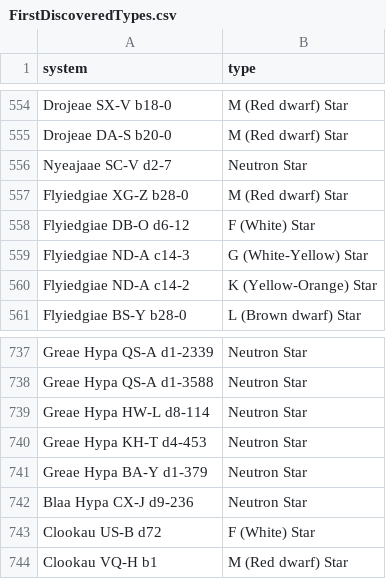
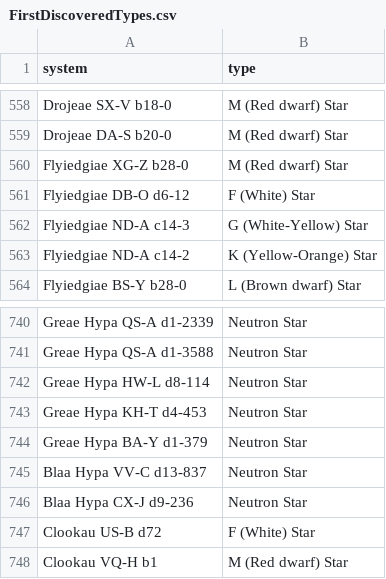
Before and after one commit to Greymagic27/EliteDangerous, a CSV file: FirstDiscoveredTypes.csv, drawn as a sheet; only a part is shown, gaps mark what is left out; the diff covers the shown part only.

```diff
--- a/FirstDiscoveredTypes.csv
+++ b/FirstDiscoveredTypes.csv
@@ -555,3 +559,2 @@ Drojeae SX-V b18-0,M (Red dwarf) Star
 Drojeae DA-S b20-0,M (Red dwarf) Star
-Nyeajaae SC-V d2-7,Neutron Star
 Flyiedgiae XG-Z b28-0,M (Red dwarf) Star
@@ -741,2 +744,3 @@ Greae Hypa KH-T d4-453,Neutron Star
 Greae Hypa BA-Y d1-379,Neutron Star
+Blaa Hypa VV-C d13-837,Neutron Star
 Blaa Hypa CX-J d9-236,Neutron Star
```
Also changed, not shown: 9 added rows elsewhere in this file.
